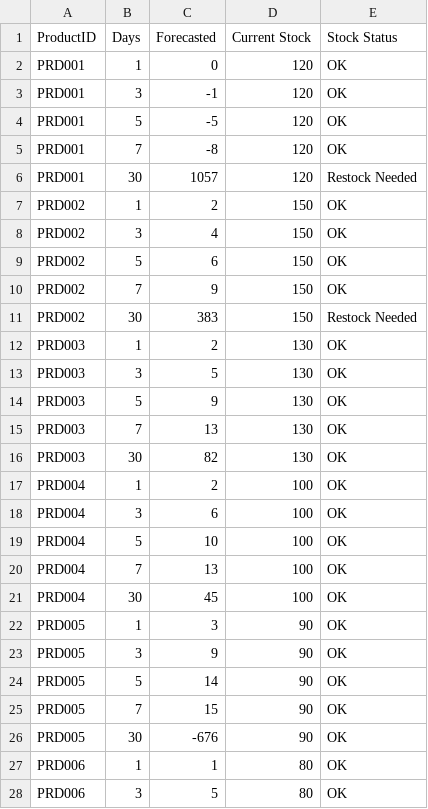
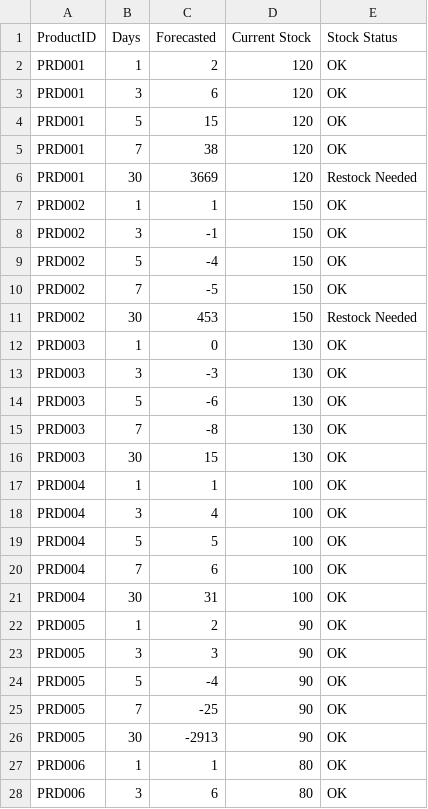
Before and after one commit to shunyi02/POPWARUNG, a CSV file: product_forecasts.csv, drawn as a sheet; only a part is shown; the diff covers the shown part only.

```diff
--- a/product_forecasts.csv
+++ b/product_forecasts.csv
@@ -1,28 +1,28 @@
 ProductID,Days,Forecasted,Current Stock,Stock Status
-PRD001,1,0,120,OK
-PRD001,3,-1,120,OK
-PRD001,5,-5,120,OK
-PRD001,7,-8,120,OK
-PRD001,30,1057,120,Restock Needed
-PRD002,1,2,150,OK
-PRD002,3,4,150,OK
-PRD002,5,6,150,OK
-PRD002,7,9,150,OK
-PRD002,30,383,150,Restock Needed
-PRD003,1,2,130,OK
-PRD003,3,5,130,OK
-PRD003,5,9,130,OK
-PRD003,7,13,130,OK
-PRD003,30,82,130,OK
-PRD004,1,2,100,OK
-PRD004,3,6,100,OK
-PRD004,5,10,100,OK
-PRD004,7,13,100,OK
-PRD004,30,45,100,OK
-PRD005,1,3,90,OK
-PRD005,3,9,90,OK
-PRD005,5,14,90,OK
-PRD005,7,15,90,OK
-PRD005,30,-676,90,OK
+PRD001,1,2,120,OK
+PRD001,3,6,120,OK
+PRD001,5,15,120,OK
+PRD001,7,38,120,OK
+PRD001,30,3669,120,Restock Needed
+PRD002,1,1,150,OK
+PRD002,3,-1,150,OK
+PRD002,5,-4,150,OK
+PRD002,7,-5,150,OK
+PRD002,30,453,150,Restock Needed
+PRD003,1,0,130,OK
+PRD003,3,-3,130,OK
+PRD003,5,-6,130,OK
+PRD003,7,-8,130,OK
+PRD003,30,15,130,OK
+PRD004,1,1,100,OK
+PRD004,3,4,100,OK
+PRD004,5,5,100,OK
+PRD004,7,6,100,OK
+PRD004,30,31,100,OK
+PRD005,1,2,90,OK
+PRD005,3,3,90,OK
+PRD005,5,-4,90,OK
+PRD005,7,-25,90,OK
+PRD005,30,-2913,90,OK
 PRD006,1,1,80,OK
-PRD006,3,5,80,OK
+PRD006,3,6,80,OK
```
Also changed, not shown: 3 edited cells elsewhere in this file, 1 other file.
